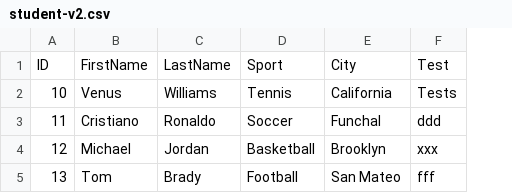
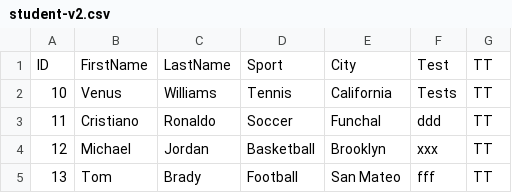
Before and after one commit to alex-randles/Change-Detection-Framework-Examples, a CSV file: manipulated_file/student-v2.csv, drawn as a sheet; the diff names each change by its address in the sheet, - before the commit and + after, or states it on an @@ line.

Commit message:
testing

```diff
--- a/manipulated_file/student-v2.csv
+++ b/manipulated_file/student-v2.csv
+column G, rows 1-5: all TT
```
